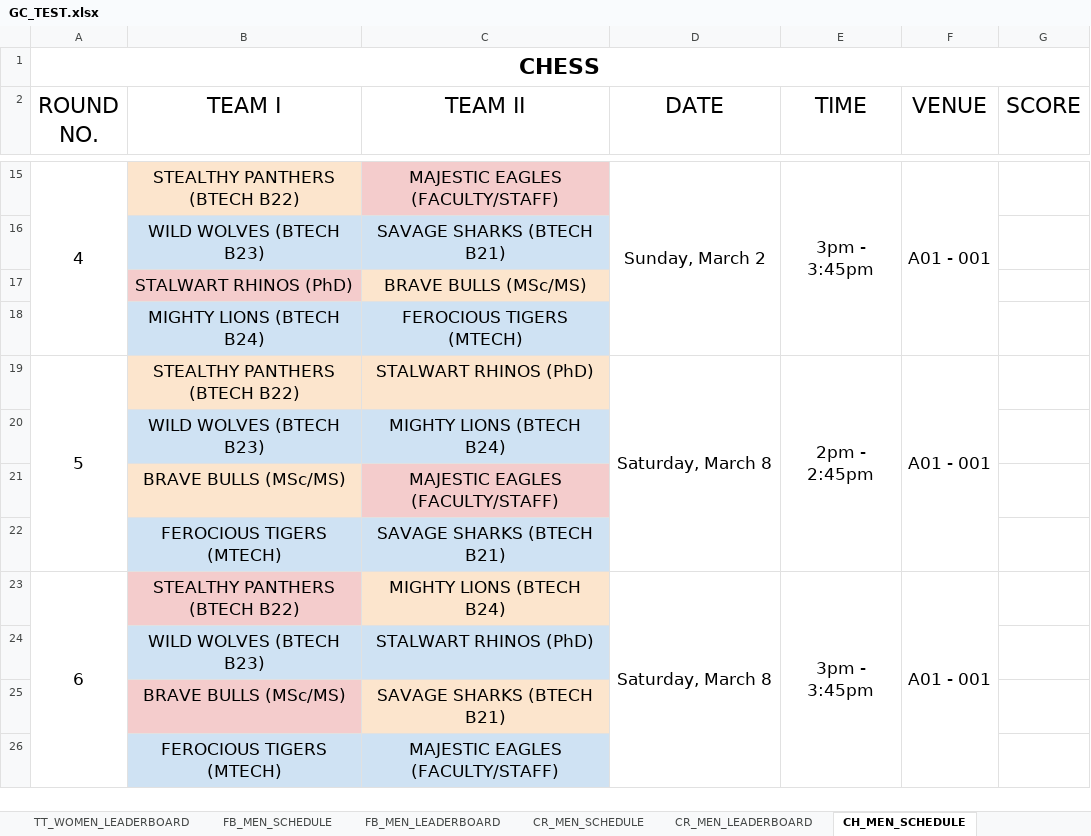
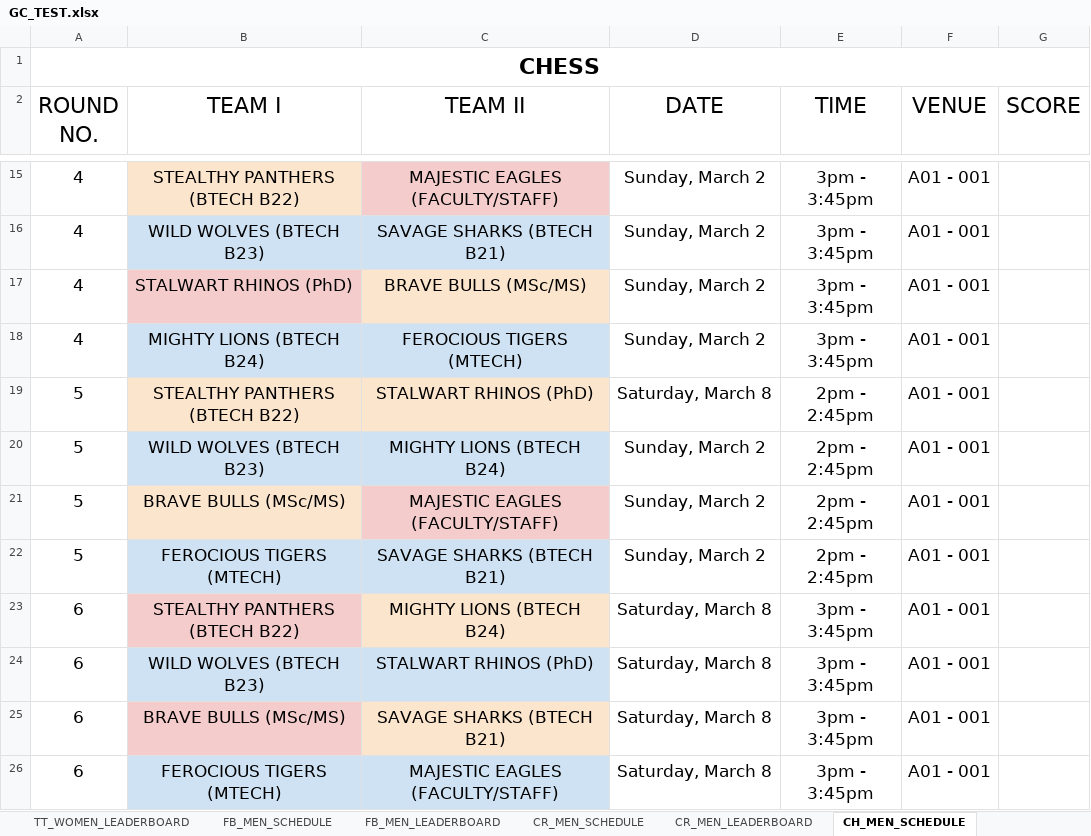
Before and after one commit to AdarshReddy2106/GC-3.0, an Excel workbook: Backend/data/GC_TEST.xlsx, sheet CH_MEN_SCHEDULE, drawn as a sheet; only a part is shown, gaps mark what is left out; values as stored, in another font and other column widths than the file's, no borders; removed rows and columns are numbered as before the commit, all else as after; the diff covers the shown part only; the diff names each change by its address in the sheet, - before the commit and + after, or states it on an @@ line.

Commit message:
fixed tt and chess schedules , updated styles and kept removed men women filters for cricket chess and football, updated schedule and leaderboard pages

```diff
--- a/Backend/data/GC_TEST.xlsx (sheet CH_MEN_SCHEDULE)
+++ b/Backend/data/GC_TEST.xlsx (sheet CH_MEN_SCHEDULE)
-A15:A18 merged
-D15:D18 merged
-E15:E18 merged
-F15:F18 merged
-row 16:  | WILD WOLVES (BTECH B23) | SAVAGE SHARKS (BTECH B21)
-row 17:  | STALWART RHINOS (PhD) | BRAVE BULLS (MSc/MS)
-row 18:  | MIGHTY LIONS (BTECH B24) | FEROCIOUS TIGERS (MTECH)
+row 16: 4 | WILD WOLVES (BTECH B23) | SAVAGE SHARKS (BTECH B21) | Sunday, March 2 | 3pm - 3:45pm | A01 - 001
+row 17: 4 | STALWART RHINOS (PhD) | BRAVE BULLS (MSc/MS) | Sunday, March 2 | 3pm - 3:45pm | A01 - 001
+row 18: 4 | MIGHTY LIONS (BTECH B24) | FEROCIOUS TIGERS (MTECH) | Sunday, March 2 | 3pm - 3:45pm | A01 - 001
-A19:A22 merged
-D19:D22 merged
-E19:E22 merged
-F19:F22 merged
-row 20:  | WILD WOLVES (BTECH B23) | MIGHTY LIONS (BTECH B24)
-row 21:  | BRAVE BULLS (MSc/MS) | MAJESTIC EAGLES (FACULTY/STAFF)
-row 22:  | FEROCIOUS TIGERS (MTECH) | SAVAGE SHARKS (BTECH B21)
+row 20: 5 | WILD WOLVES (BTECH B23) | MIGHTY LIONS (BTECH B24) | Sunday, March 2 | 2pm - 2:45pm | A01 - 001
+row 21: 5 | BRAVE BULLS (MSc/MS) | MAJESTIC EAGLES (FACULTY/STAFF) | Sunday, March 2 | 2pm - 2:45pm | A01 - 001
+row 22: 5 | FEROCIOUS TIGERS (MTECH) | SAVAGE SHARKS (BTECH B21) | Sunday, March 2 | 2pm - 2:45pm | A01 - 001
-A23:A26 merged
-D23:D26 merged
-E23:E26 merged
-F23:F26 merged
-row 24:  | WILD WOLVES (BTECH B23) | STALWART RHINOS (PhD)
-row 25:  | BRAVE BULLS (MSc/MS) | SAVAGE SHARKS (BTECH B21)
-row 26:  | FEROCIOUS TIGERS (MTECH) | MAJESTIC EAGLES (FACULTY/STAFF)
+row 24: 6 | WILD WOLVES (BTECH B23) | STALWART RHINOS (PhD) | Saturday, March 8 | 3pm - 3:45pm | A01 - 001
+row 25: 6 | BRAVE BULLS (MSc/MS) | SAVAGE SHARKS (BTECH B21) | Saturday, March 8 | 3pm - 3:45pm | A01 - 001
+row 26: 6 | FEROCIOUS TIGERS (MTECH) | MAJESTIC EAGLES (FACULTY/STAFF) | Saturday, March 8 | 3pm - 3:45pm | A01 - 001
```
Also changed, not shown: 12 added rows, 12 removed rows and merged cells elsewhere in this sheet, sheet VB_MEN_SCHEDULE, sheet AT_ALL_SCHEDULE, sheet TT_MEN_SCHEDULE, other sheet tabs, 7 other files.
